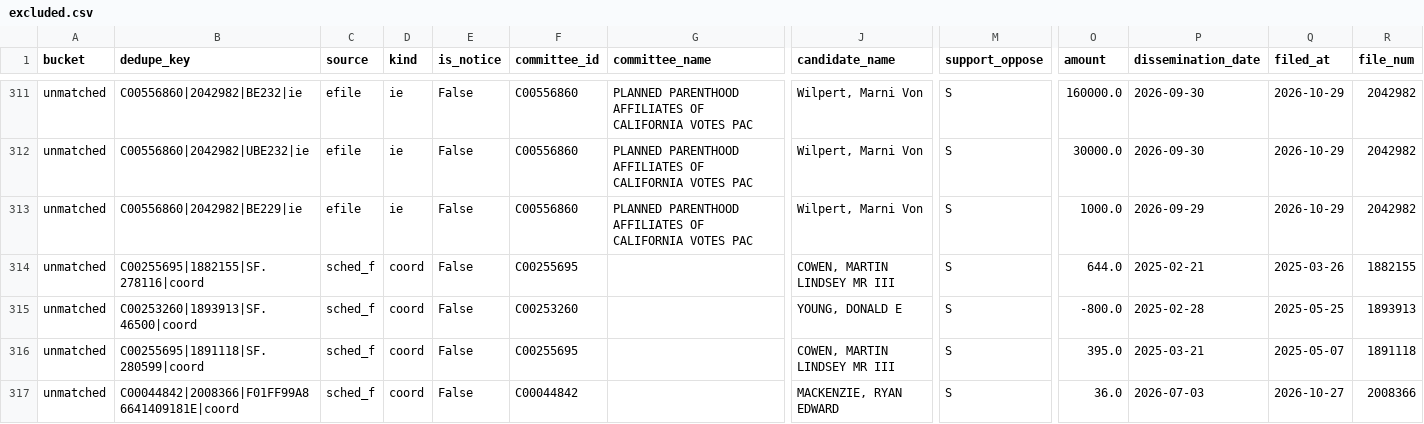
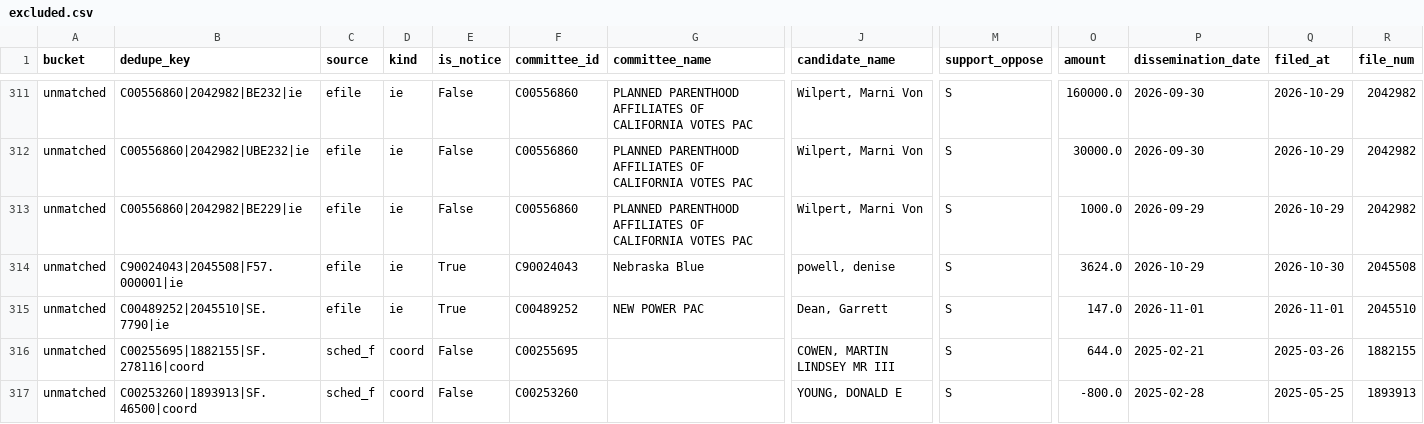
Before and after one commit to sabbadoo32/follow-the-money-2026, a CSV file: site/data/excluded.csv, drawn as a sheet; only a part is shown, gaps mark what is left out; the shorter side is filled out with more unchanged rows; rows hold the shown columns only; the diff names each change by its address in the sheet, - before the commit and + after, or states it on an @@ line.

Commit message:
data: 2026-11-01T23:05Z

```diff
--- a/site/data/excluded.csv
+++ b/site/data/excluded.csv
+row 314: unmatched | C90024043|2045508|F57.000001|ie | efile | ie | True | C90024043 | Nebraska Blue | powell, denise | S | 3624.0 | 2026-10-29 | 2026-10-30 | 2045508
+row 315: unmatched | C00489252|2045510|SE.7790|ie | efile | ie | True | C00489252 | NEW POWER PAC | Dean, Garrett | S | 147.0 | 2026-11-01 | 2026-11-01 | 2045510
```
Also changed, not shown: site/data/races.csv, 7 other files.
